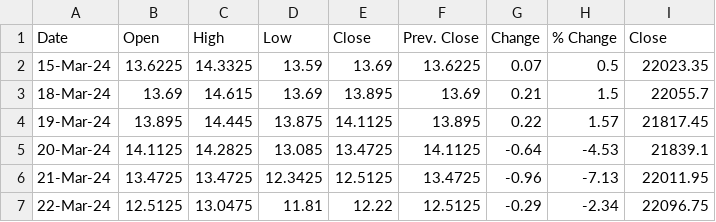
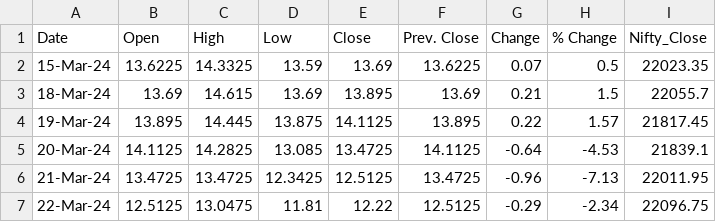
Before and after one commit to anirbanghoshsbi/.github.io, a CSV file: work/ml/indiavix.csv, drawn as a sheet; only a part is shown.

Commit message:
Update indiavix.csv

```diff
--- a/work/ml/indiavix.csv
+++ b/work/ml/indiavix.csv
@@ -1,2 +1,2 @@
-Date ,Open ,High ,Low ,Close ,Prev. Close ,Change ,% Change ,Close
+Date ,Open ,High ,Low ,Close ,Prev. Close ,Change ,% Change ,Nifty_Close
 15-Mar-24,13.6225,14.3325,13.59,13.69,13.6225,0.07,0.5,22023.35
```
